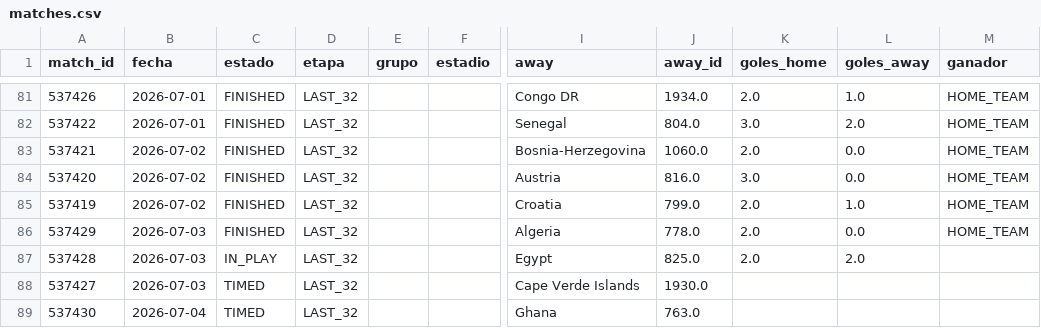
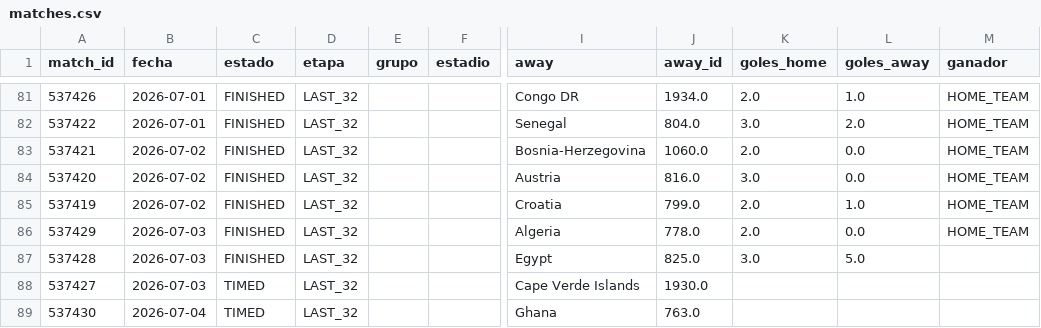
Before and after one commit to dbouzada/mundial-2026-data, a CSV file: data/processed/matches.csv, drawn as a sheet; only a part is shown, gaps mark what is left out; the diff names each change by its address in the sheet, - before the commit and + after, or states it on an @@ line.

```diff
--- a/data/processed/matches.csv
+++ b/data/processed/matches.csv
-C87 (estado): IN_PLAY
+C87 (estado): FINISHED
-K87 (goles_home): 2.0
+K87 (goles_home): 3.0
-L87 (goles_away): 2.0
+L87 (goles_away): 5.0
```
Also changed, not shown: data/processed/kpis_equipos.csv, 2 other files.
